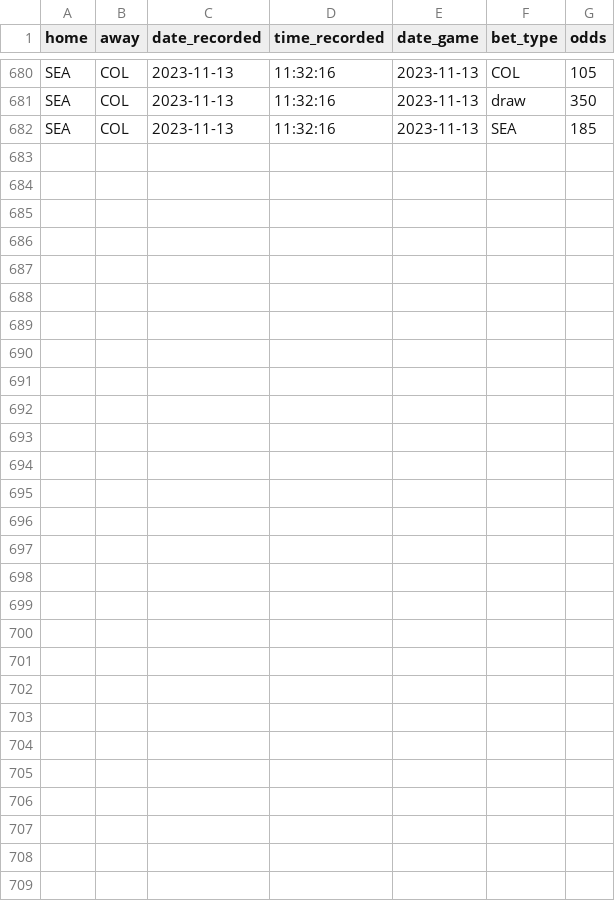
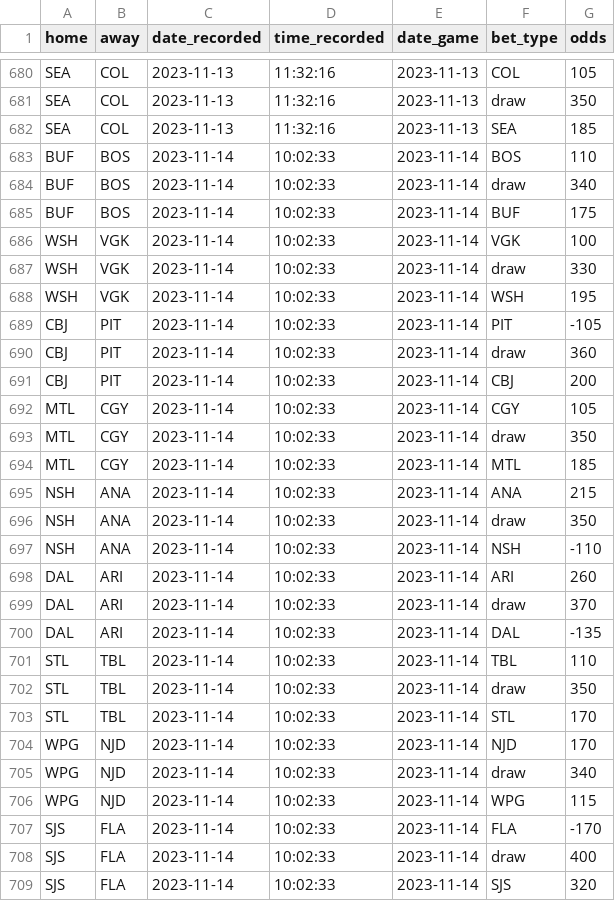
Before and after one commit to michalekb11/NHL-expected-goals, a CSV file: data/daily/odds/60min_odds.csv, drawn as a sheet; only a part is shown, gaps mark what is left out; the diff names each change by its address in the sheet, - before the commit and + after, or states it on an @@ line.

Commit message:
daily scrape

```diff
--- a/data/daily/odds/60min_odds.csv
+++ b/data/daily/odds/60min_odds.csv
+row 683: BUF | BOS | 2023-11-14 | 10:02:33 | 2023-11-14 | BOS | 110
+row 684: BUF | BOS | 2023-11-14 | 10:02:33 | 2023-11-14 | draw | 340
+row 685: BUF | BOS | 2023-11-14 | 10:02:33 | 2023-11-14 | BUF | 175
+row 686: WSH | VGK | 2023-11-14 | 10:02:33 | 2023-11-14 | VGK | 100
+row 687: WSH | VGK | 2023-11-14 | 10:02:33 | 2023-11-14 | draw | 330
+row 688: WSH | VGK | 2023-11-14 | 10:02:33 | 2023-11-14 | WSH | 195
+row 689: CBJ | PIT | 2023-11-14 | 10:02:33 | 2023-11-14 | PIT | -105
+row 690: CBJ | PIT | 2023-11-14 | 10:02:33 | 2023-11-14 | draw | 360
+row 691: CBJ | PIT | 2023-11-14 | 10:02:33 | 2023-11-14 | CBJ | 200
+row 692: MTL | CGY | 2023-11-14 | 10:02:33 | 2023-11-14 | CGY | 105
+row 693: MTL | CGY | 2023-11-14 | 10:02:33 | 2023-11-14 | draw | 350
+row 694: MTL | CGY | 2023-11-14 | 10:02:33 | 2023-11-14 | MTL | 185
+row 695: NSH | ANA | 2023-11-14 | 10:02:33 | 2023-11-14 | ANA | 215
+row 696: NSH | ANA | 2023-11-14 | 10:02:33 | 2023-11-14 | draw | 350
+row 697: NSH | ANA | 2023-11-14 | 10:02:33 | 2023-11-14 | NSH | -110
+row 698: DAL | ARI | 2023-11-14 | 10:02:33 | 2023-11-14 | ARI | 260
+row 699: DAL | ARI | 2023-11-14 | 10:02:33 | 2023-11-14 | draw | 370
+row 700: DAL | ARI | 2023-11-14 | 10:02:33 | 2023-11-14 | DAL | -135
+row 701: STL | TBL | 2023-11-14 | 10:02:33 | 2023-11-14 | TBL | 110
+row 702: STL | TBL | 2023-11-14 | 10:02:33 | 2023-11-14 | draw | 350
+row 703: STL | TBL | 2023-11-14 | 10:02:33 | 2023-11-14 | STL | 170
+row 704: WPG | NJD | 2023-11-14 | 10:02:33 | 2023-11-14 | NJD | 170
+row 705: WPG | NJD | 2023-11-14 | 10:02:33 | 2023-11-14 | draw | 340
+row 706: WPG | NJD | 2023-11-14 | 10:02:33 | 2023-11-14 | WPG | 115
+row 707: SJS | FLA | 2023-11-14 | 10:02:33 | 2023-11-14 | FLA | -170
+row 708: SJS | FLA | 2023-11-14 | 10:02:33 | 2023-11-14 | draw | 400
+row 709: SJS | FLA | 2023-11-14 | 10:02:33 | 2023-11-14 | SJS | 320
```
Also changed, not shown: data/daily/DF_projected_goalies.csv, data/daily/odds/ml_odds.csv, 5 other files.
